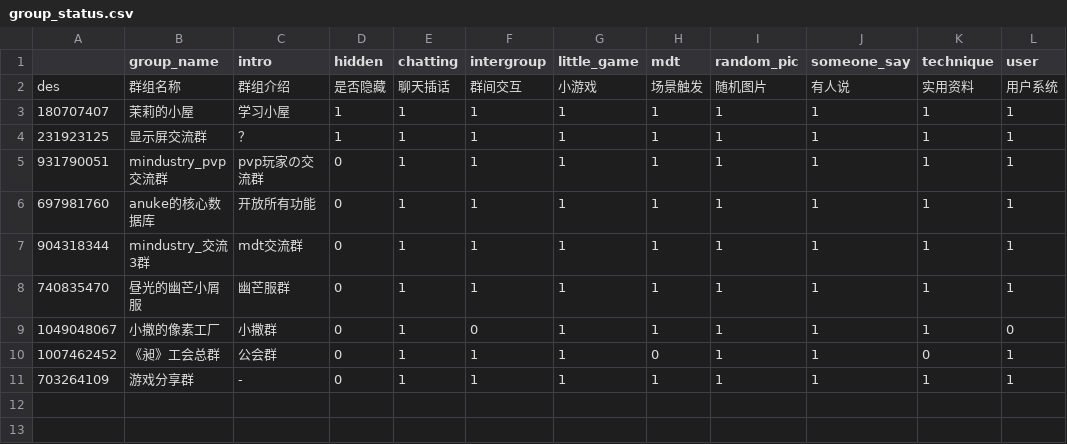
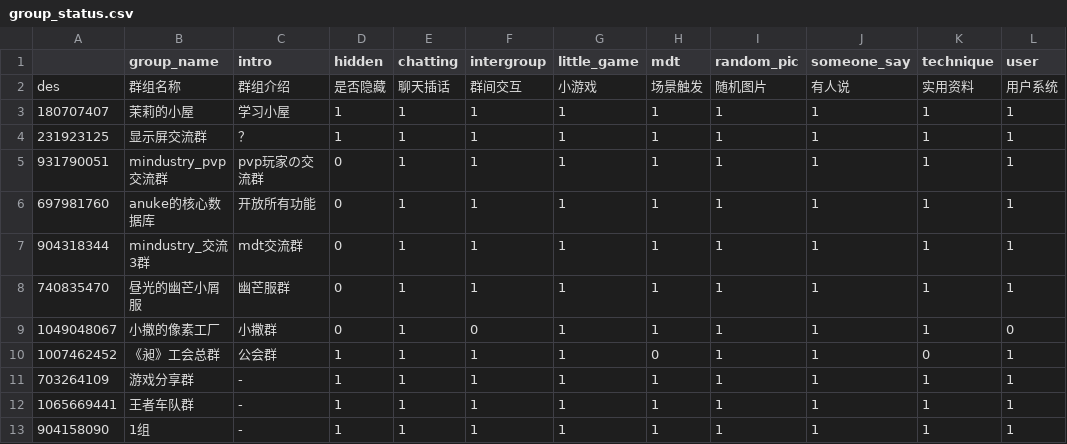
Before and after one commit to Jackson11500/moribot, a CSV file: src/plugins/group_status.csv, drawn as a sheet.

```diff
--- a/src/plugins/group_status.csv
+++ b/src/plugins/group_status.csv
@@ -9,3 +9,5 @@ des,群组名称,群组介绍,是否隐藏,聊天插话,群间交互,小游戏,
 1049048067,小撒的像素工厂,小撒群,0,1,0,1,1,1,1,1,0
-1007462452,《昶》工会总群,公会群,0,1,1,1,0,1,1,0,1
-703264109,游戏分享群,-,0,1,1,1,1,1,1,1,1
+1007462452,《昶》工会总群,公会群,1,1,1,1,0,1,1,0,1
+703264109,游戏分享群,-,1,1,1,1,1,1,1,1,1
+1065669441,王者车队群,-,1,1,1,1,1,1,1,1,1
+904158090,1组,-,1,1,1,1,1,1,1,1,1
```
Also changed, not shown: 4 other files.
